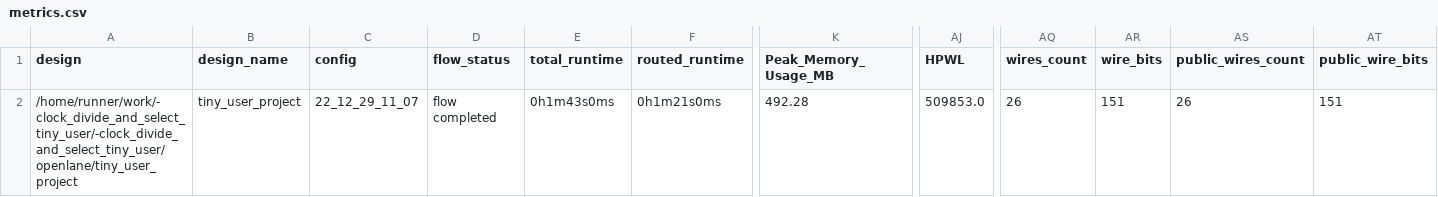
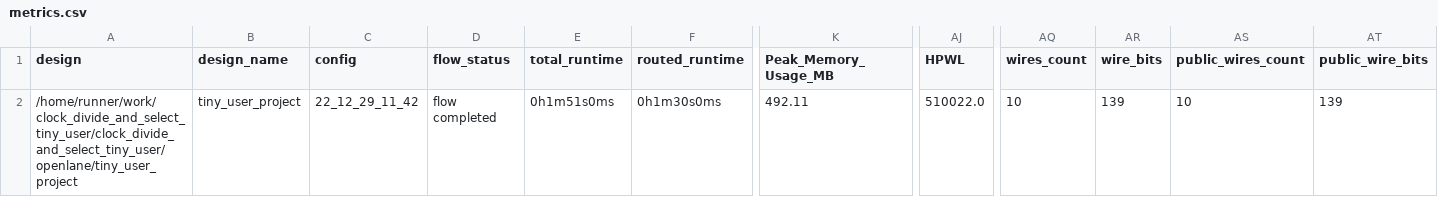
Before and after one commit to t-sasatani/-clock_divide_and_select_tiny_user, a CSV file: signoff/tiny_user_project/metrics.csv, drawn as a sheet; only a part is shown, gaps mark what is left out; the diff names each change by its address in the sheet, - before the commit and + after, or states it on an @@ line.

Commit message:
harden project [skip ci]

```diff
--- a/signoff/tiny_user_project/metrics.csv
+++ b/signoff/tiny_user_project/metrics.csv
-A2 (design): /home/runner/work/-clock_divide_and_select_tiny_user/-clock_divide_and_select_tiny_user/openlane/tiny_user_project
+A2 (design): /home/runner/work/clock_divide_and_select_tiny_user/clock_divide_and_select_tiny_user/openlane/tiny_user_project
-C2 (config): 22_12_29_11_07
+C2 (config): 22_12_29_11_42
-E2 (total_runtime): 0h1m43s0ms
+E2 (total_runtime): 0h1m51s0ms
-F2 (routed_runtime): 0h1m21s0ms
+F2 (routed_runtime): 0h1m30s0ms
-K2 (Peak_Memory_Usage_MB): 492.28
+K2 (Peak_Memory_Usage_MB): 492.11
-AJ2 (HPWL): 509853.0
+AJ2 (HPWL): 510022.0
-AQ2 (wires_count): 26
+AQ2 (wires_count): 10
-AR2 (wire_bits): 151
+AR2 (wire_bits): 139
-AS2 (public_wires_count): 26
+AS2 (public_wires_count): 10
-AT2 (public_wire_bits): 151
+AT2 (public_wire_bits): 139
```
Also changed, not shown: signoff/user_project_wrapper/metrics.csv, 26 other files.
